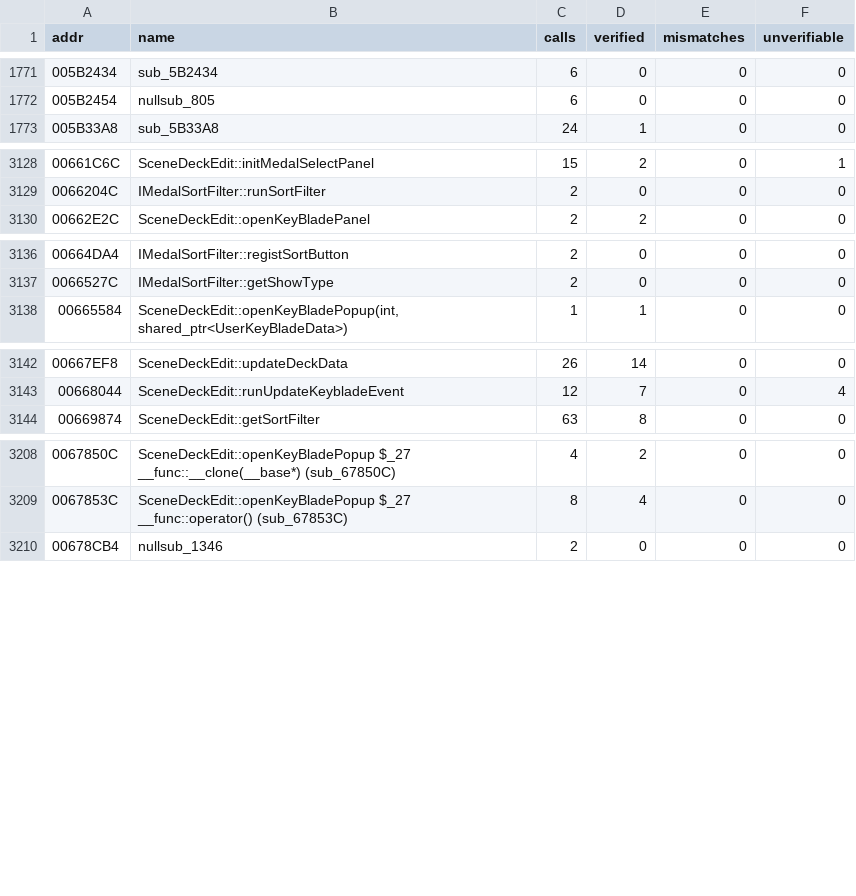
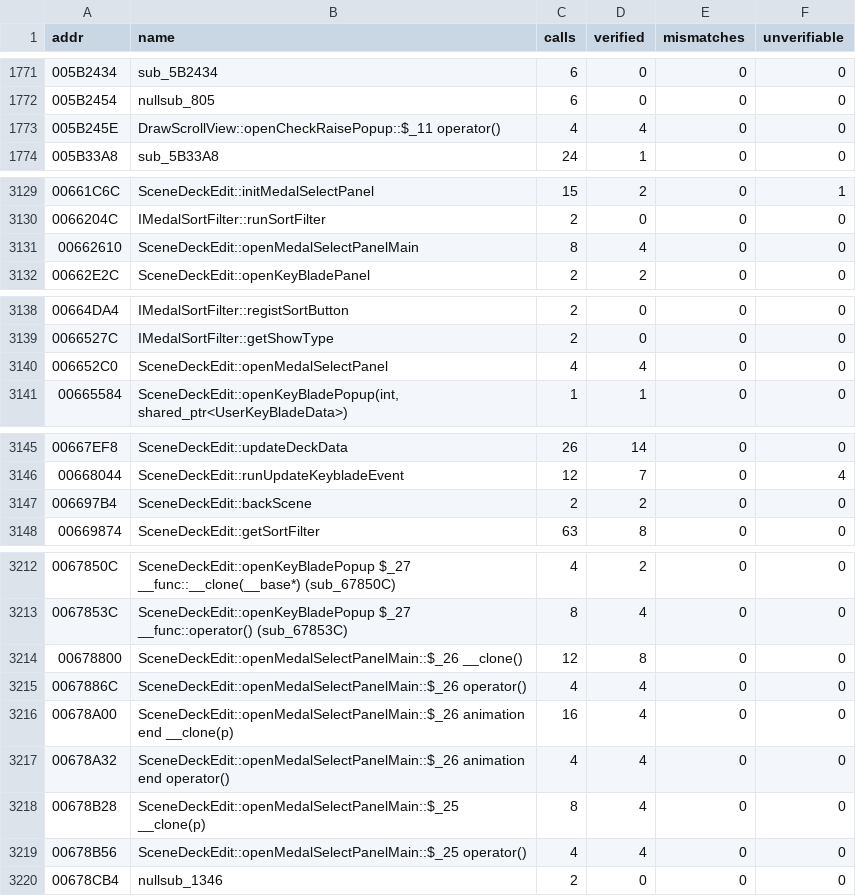
Before and after one commit to thethiny/KHUx-Recomp, a TSV file: rewrite/status.tsv, drawn as a sheet; only a part is shown, gaps mark what is left out; the diff covers the shown part only; the diff names each change by its address in the sheet, - before the commit and + after, or states it on an @@ line.

Commit message:
Rewrite the deck medal select panel and two tour leftovers
- SceneDeckEdit::openMedalSelectPanel / openMedalSelectPanelMain / backScene and the panel's
  lambdas (9 verified, 0 mismatches); runUpdateKeybladeEvent $_38 helpers written, not reached
- DrawScrollView::openCheckRaisePopup $_11, SceneRankingReward::init $_7 (verified)
- Journal: batches 34-35

```diff
--- a/rewrite/status.tsv
+++ b/rewrite/status.tsv
+row 1773: 005B245E | DrawScrollView::openCheckRaisePopup::$_11 operator() | 4 | 4 | 0 | 0
+row 3131: 00662610 | SceneDeckEdit::openMedalSelectPanelMain | 8 | 4 | 0 | 0
+row 3140: 006652C0 | SceneDeckEdit::openMedalSelectPanel | 4 | 4 | 0 | 0
+row 3147: 006697B4 | SceneDeckEdit::backScene | 2 | 2 | 0 | 0
+row 3214: 00678800 | SceneDeckEdit::openMedalSelectPanelMain::$_26 __clone() | 12 | 8 | 0 | 0
+row 3215: 0067886C | SceneDeckEdit::openMedalSelectPanelMain::$_26 operator() | 4 | 4 | 0 | 0
+row 3216: 00678A00 | SceneDeckEdit::openMedalSelectPanelMain::$_26 animation end __clone(p) | 16 | 4 | 0 | 0
+row 3217: 00678A32 | SceneDeckEdit::openMedalSelectPanelMain::$_26 animation end operator() | 4 | 4 | 0 | 0
+row 3218: 00678B28 | SceneDeckEdit::openMedalSelectPanelMain::$_25 __clone(p) | 8 | 4 | 0 | 0
+row 3219: 00678B56 | SceneDeckEdit::openMedalSelectPanelMain::$_25 operator() | 4 | 4 | 0 | 0
```
Also changed, not shown: 1 added row elsewhere in this file, 4 other files.
